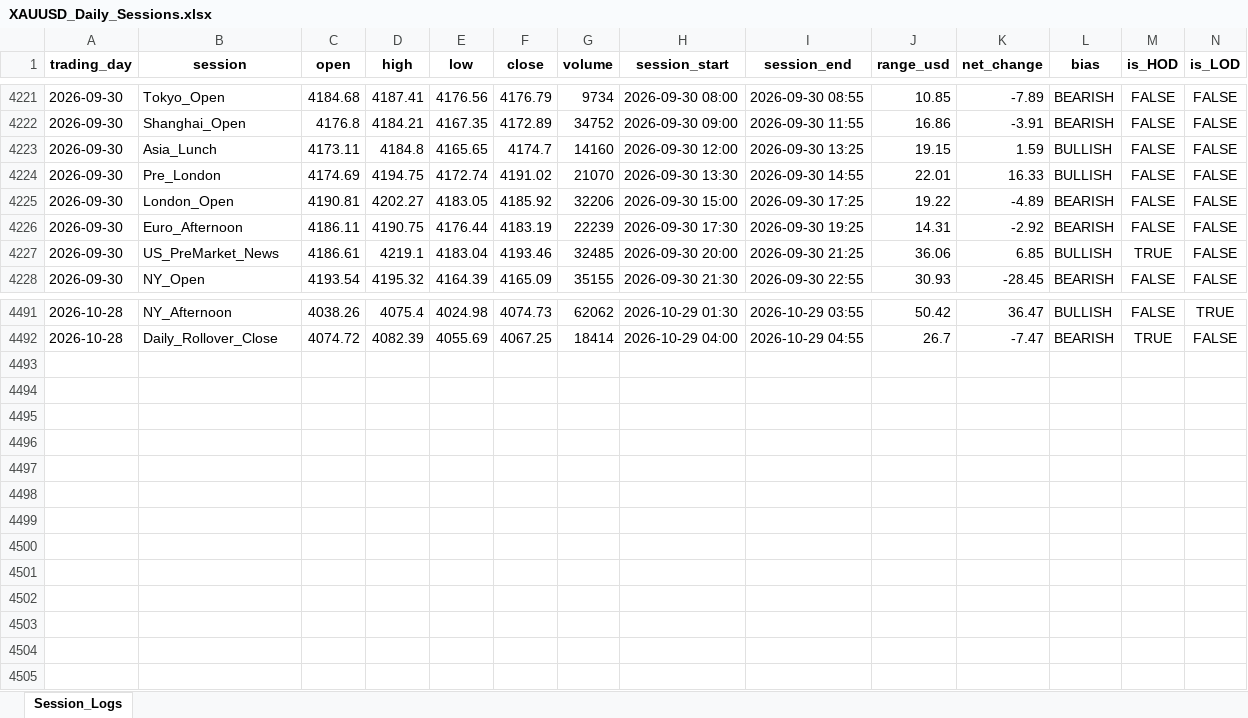
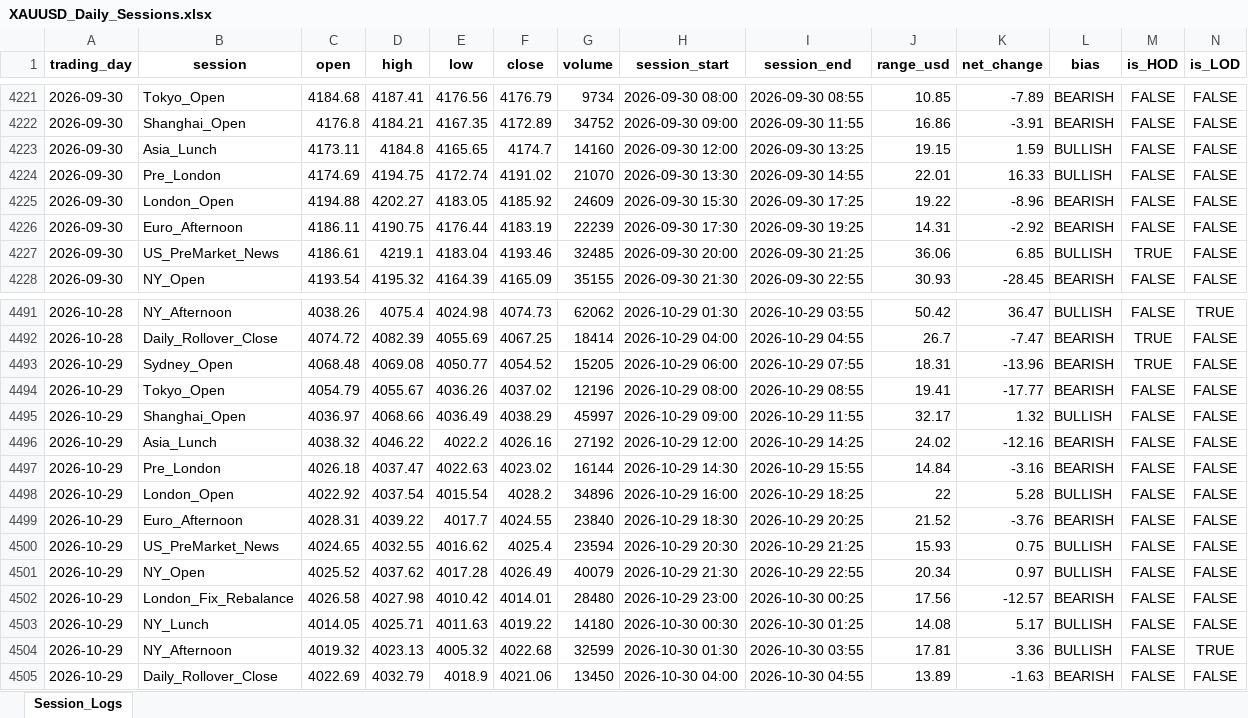
Before and after one commit to Jamesssurfer/XAUUSD-SessionTracker, an Excel workbook: XAUUSD_Daily_Sessions.xlsx, sheet Session_Logs, drawn as a sheet; only a part is shown, gaps mark what is left out; values as stored, in another font and other column widths than the file's, no borders; the diff names each change by its address in the sheet, - before the commit and + after, or states it on an @@ line.

Commit message:
Automated daily session update: 2026-10-30 09:29

```diff
--- a/XAUUSD_Daily_Sessions.xlsx (sheet Session_Logs)
+++ b/XAUUSD_Daily_Sessions.xlsx (sheet Session_Logs)
-C4225 (open): 4190.81
+C4225 (open): 4194.88
-G4225 (volume): 32206
+G4225 (volume): 24609
-H4225 (session_start): 2026-09-30 15:00
+H4225 (session_start): 2026-09-30 15:30
-K4225 (net_change): -4.89
+K4225 (net_change): -8.96
+row 4493: 2026-10-29 | Sydney_Open | 4068.48 | 4069.08 | 4050.77 | 4054.52 | 15205 | 2026-10-29 06:00 | 2026-10-29 07:55 | 18.31 | -13.96 | BEARISH | TRUE | FALSE
+row 4494: 2026-10-29 | Tokyo_Open | 4054.79 | 4055.67 | 4036.26 | 4037.02 | 12196 | 2026-10-29 08:00 | 2026-10-29 08:55 | 19.41 | -17.77 | BEARISH | FALSE | FALSE
+row 4495: 2026-10-29 | Shanghai_Open | 4036.97 | 4068.66 | 4036.49 | 4038.29 | 45997 | 2026-10-29 09:00 | 2026-10-29 11:55 | 32.17 | 1.32 | BULLISH | FALSE | FALSE
+row 4496: 2026-10-29 | Asia_Lunch | 4038.32 | 4046.22 | 4022.2 | 4026.16 | 27192 | 2026-10-29 12:00 | 2026-10-29 14:25 | 24.02 | -12.16 | BEARISH | FALSE | FALSE
+row 4497: 2026-10-29 | Pre_London | 4026.18 | 4037.47 | 4022.63 | 4023.02 | 16144 | 2026-10-29 14:30 | 2026-10-29 15:55 | 14.84 | -3.16 | BEARISH | FALSE | FALSE
+row 4498: 2026-10-29 | London_Open | 4022.92 | 4037.54 | 4015.54 | 4028.2 | 34896 | 2026-10-29 16:00 | 2026-10-29 18:25 | 22 | 5.28 | BULLISH | FALSE | FALSE
+row 4499: 2026-10-29 | Euro_Afternoon | 4028.31 | 4039.22 | 4017.7 | 4024.55 | 23840 | 2026-10-29 18:30 | 2026-10-29 20:25 | 21.52 | -3.76 | BEARISH | FALSE | FALSE
+row 4500: 2026-10-29 | US_PreMarket_News | 4024.65 | 4032.55 | 4016.62 | 4025.4 | 23594 | 2026-10-29 20:30 | 2026-10-29 21:25 | 15.93 | 0.75 | BULLISH | FALSE | FALSE
+row 4501: 2026-10-29 | NY_Open | 4025.52 | 4037.62 | 4017.28 | 4026.49 | 40079 | 2026-10-29 21:30 | 2026-10-29 22:55 | 20.34 | 0.97 | BULLISH | FALSE | FALSE
+row 4502: 2026-10-29 | London_Fix_Rebalance | 4026.58 | 4027.98 | 4010.42 | 4014.01 | 28480 | 2026-10-29 23:00 | 2026-10-30 00:25 | 17.56 | -12.57 | BEARISH | FALSE | FALSE
+row 4503: 2026-10-29 | NY_Lunch | 4014.05 | 4025.71 | 4011.63 | 4019.22 | 14180 | 2026-10-30 00:30 | 2026-10-30 01:25 | 14.08 | 5.17 | BULLISH | FALSE | FALSE
+row 4504: 2026-10-29 | NY_Afternoon | 4019.32 | 4023.13 | 4005.32 | 4022.68 | 32599 | 2026-10-30 01:30 | 2026-10-30 03:55 | 17.81 | 3.36 | BULLISH | FALSE | TRUE
+row 4505: 2026-10-29 | Daily_Rollover_Close | 4022.69 | 4032.79 | 4018.9 | 4021.06 | 13450 | 2026-10-30 04:00 | 2026-10-30 04:55 | 13.89 | -1.63 | BEARISH | FALSE | FALSE
```
